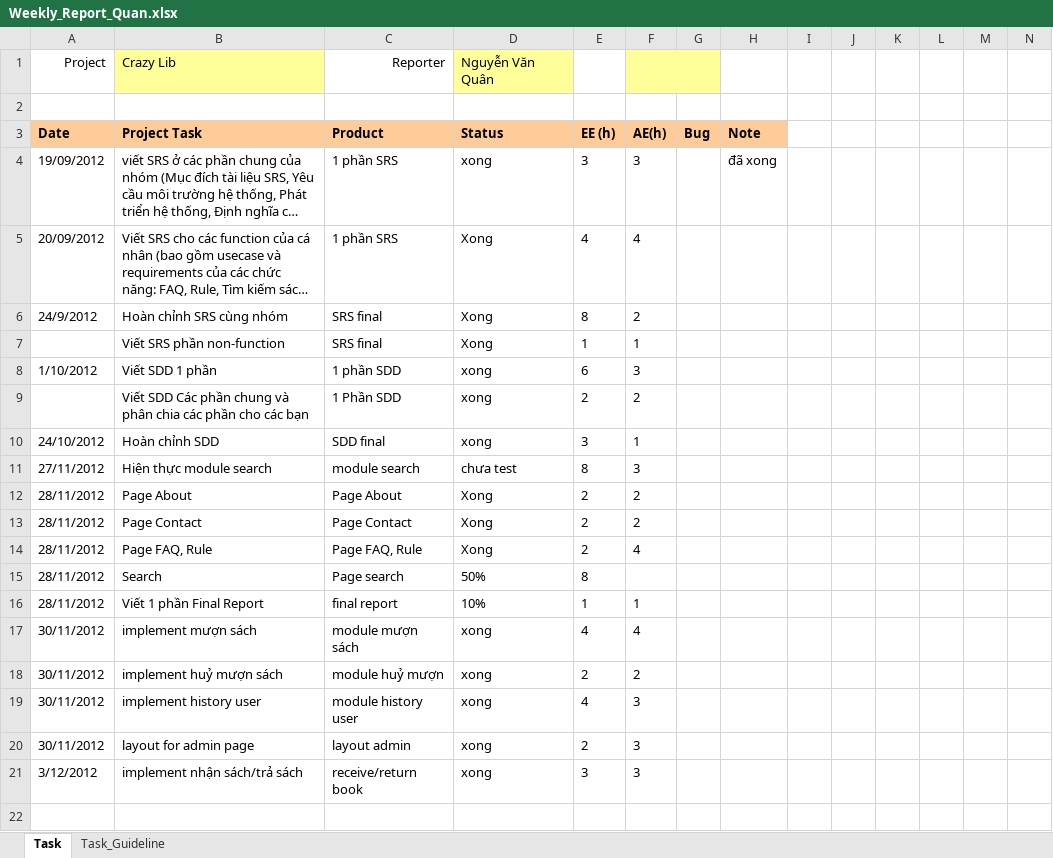
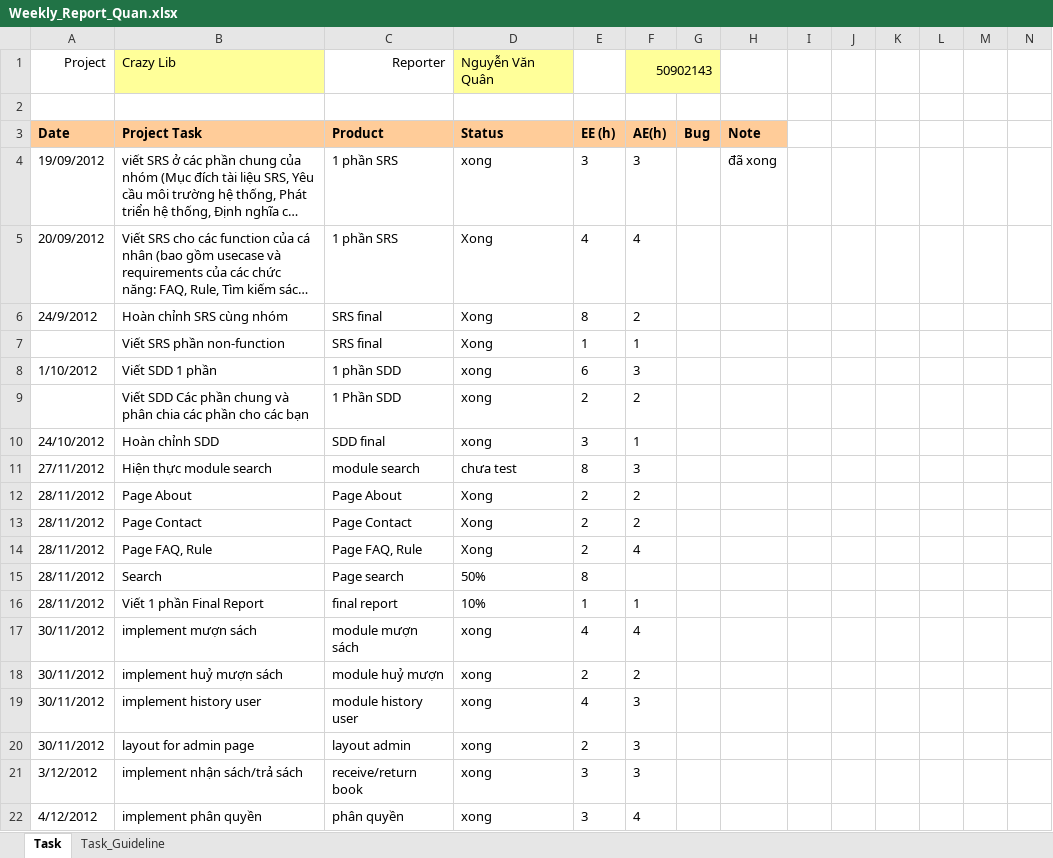
Before and after one commit to kudo108/crazylib, an Excel workbook: BaoCaoCaNhan/Weekly_Report_Quan.xlsx, sheet Task, drawn as a sheet; only a part is shown; long unchanged cells end in …; values as stored, in another font and other column widths than the file's, no borders; rows hold the shown columns only; the diff names each change by its address in the sheet, - before the commit and + after, or states it on an @@ line.

```diff
--- a/BaoCaoCaNhan/Weekly_Report_Quan.xlsx (sheet Task)
+++ b/BaoCaoCaNhan/Weekly_Report_Quan.xlsx (sheet Task)
-F1: (empty)
+F1: 50902143
+row 22: 4/12/2012 | implement phân quyền | phân quyền | xong | 3 | 4
```
Also changed, not shown: 3 other files.
